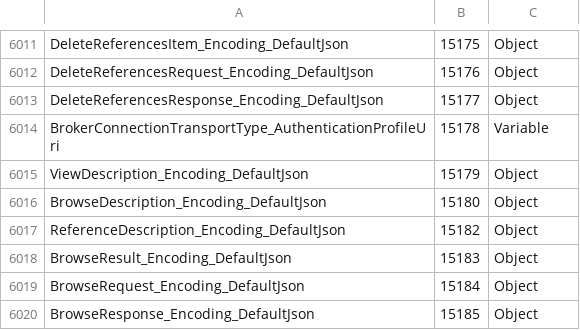
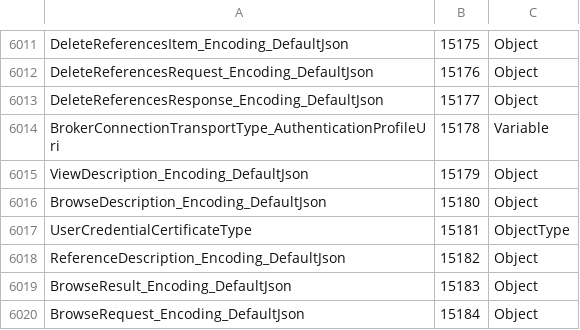
Before and after one commit to OPCFoundation/UA-ModelCompiler, a CSV file: ModelCompiler/Design/StandardTypes.csv, drawn as a sheet; only a part is shown, gaps mark what is left out; the shorter side is filled out with more unchanged rows; the diff names each change by its address in the sheet, - before the commit and + after, or states it on an @@ line.

```diff
--- a/ModelCompiler/Design/StandardTypes.csv
+++ b/ModelCompiler/Design/StandardTypes.csv
+row 6017: UserCredentialCertificateType | 15181 | ObjectType
```
Also changed, not shown: 2 other files.
